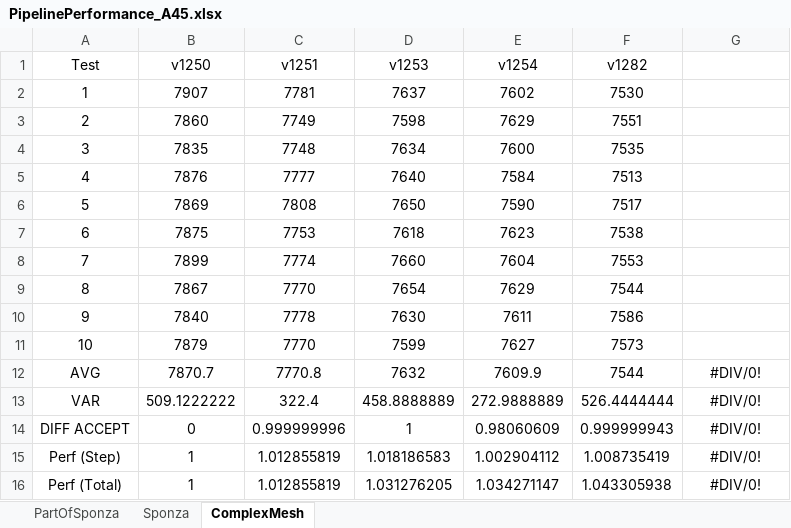
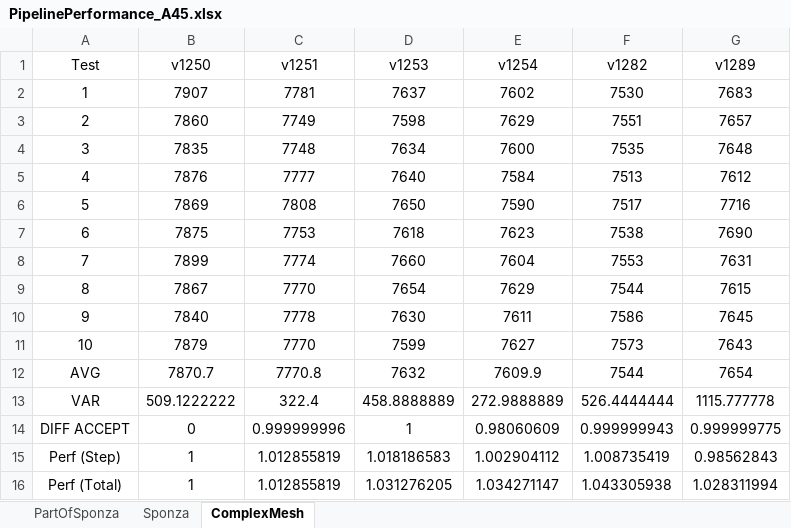
Before and after one commit to bobbyzhu/SALVIA, an Excel workbook: doc/contents/materials/PipelinePerformance_A45.xlsx, sheet ComplexMesh, drawn as a sheet; values as stored, in another font and other column widths than the file's, no borders; conditional formats not drawn; the diff names each change by its address in the sheet, - before the commit and + after, or states it on an @@ line.

```diff
--- a/doc/contents/materials/PipelinePerformance_A45.xlsx (sheet ComplexMesh)
+++ b/doc/contents/materials/PipelinePerformance_A45.xlsx (sheet ComplexMesh)
-G1: (empty)
+G1: v1289
-G2 (v1289): (empty)
+G2 (v1289): 7683
-G3 (v1289): (empty)
+G3 (v1289): 7657
-G4 (v1289): (empty)
+G4 (v1289): 7648
-G5 (v1289): (empty)
+G5 (v1289): 7612
-G6 (v1289): (empty)
+G6 (v1289): 7716
-G7 (v1289): (empty)
+G7 (v1289): 7690
-G8 (v1289): (empty)
+G8 (v1289): 7631
-G9 (v1289): (empty)
+G9 (v1289): 7615
-G10 (v1289): (empty)
+G10 (v1289): 7645
-G11 (v1289): (empty)
+G11 (v1289): 7643
-G12 (v1289): #DIV/0!
+G12 (v1289): 7654
-G13 (v1289): #DIV/0!
+G13 (v1289): 1115.777778
-G14 (v1289): #DIV/0!
+G14 (v1289): 0.999999775
-G15 (v1289): #DIV/0!
+G15 (v1289): 0.98562843
-G16 (v1289): #DIV/0!
+G16 (v1289): 1.028311994
```
Also changed, not shown: sheet Sponza, 21 other files.
